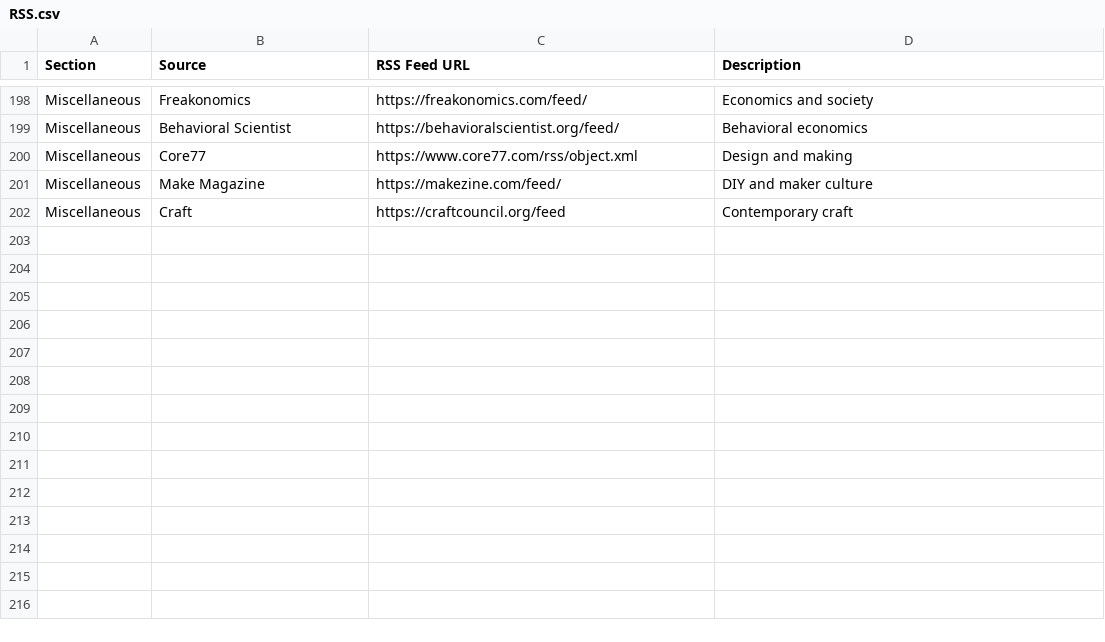
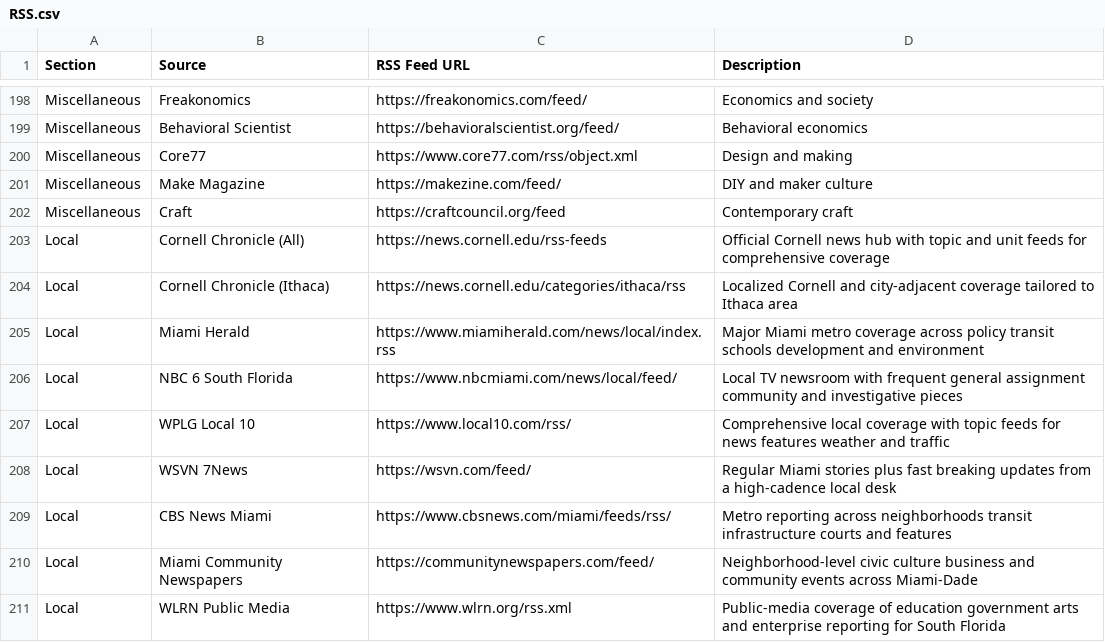
Before and after one commit to Nacho2027/Ignacio-s-Fourier-Forecast, a CSV file: InternalDocs/RSS.csv, drawn as a sheet; only a part is shown, gaps mark what is left out; the diff names each change by its address in the sheet, - before the commit and + after, or states it on an @@ line.

```diff
--- a/InternalDocs/RSS.csv
+++ b/InternalDocs/RSS.csv
+row 203: Local | Cornell Chronicle (All) | https://news.cornell.edu/rss-feeds | Official Cornell news hub with topic and unit feeds for comprehensive coverage
+row 204: Local | Cornell Chronicle (Ithaca) | https://news.cornell.edu/categories/ithaca/rss | Localized Cornell and city‑adjacent coverage tailored to Ithaca area
+row 205: Local | Miami Herald | https://www.miamiherald.com/news/local/index.rss | Major Miami metro coverage across policy transit schools development and environment
+row 206: Local | NBC 6 South Florida | https://www.nbcmiami.com/news/local/feed/ | Local TV newsroom with frequent general assignment community and investigative pieces
+row 207: Local | WPLG Local 10 | https://www.local10.com/rss/ | Comprehensive local coverage with topic feeds for news features weather and traffic
+row 208: Local | WSVN 7News | https://wsvn.com/feed/ | Regular Miami stories plus fast breaking updates from a high‑cadence local desk
+row 209: Local | CBS News Miami | https://www.cbsnews.com/miami/feeds/rss/ | Metro reporting across neighborhoods transit infrastructure courts and features
+row 210: Local | Miami Community Newspapers | https://communitynewspapers.com/feed/ | Neighborhood‑level civic culture business and community events across Miami‑Dade
+row 211: Local | WLRN Public Media | https://www.wlrn.org/rss.xml | Public‑media coverage of education government arts and enterprise reporting for South Florida
```
Also changed, not shown: 6 other files.
